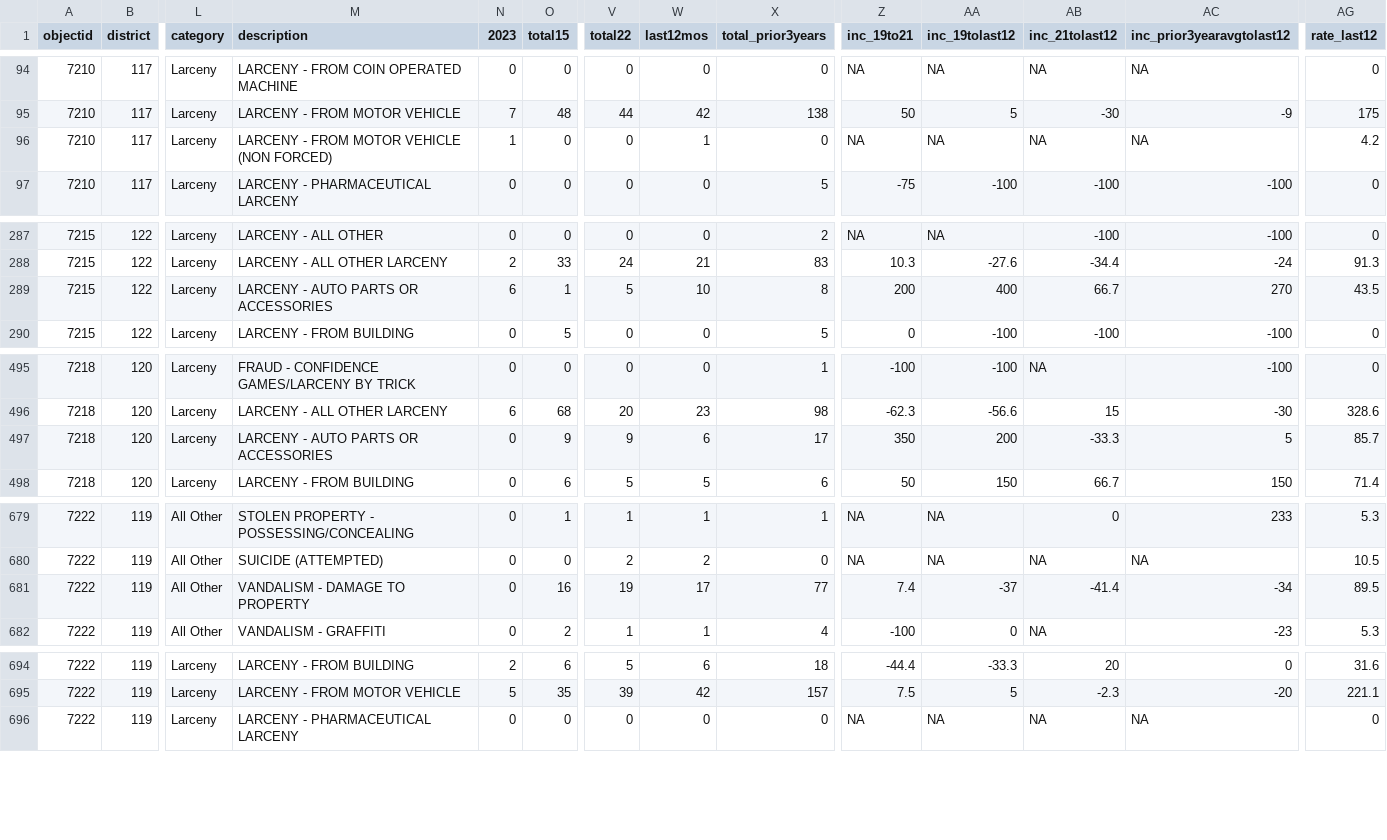
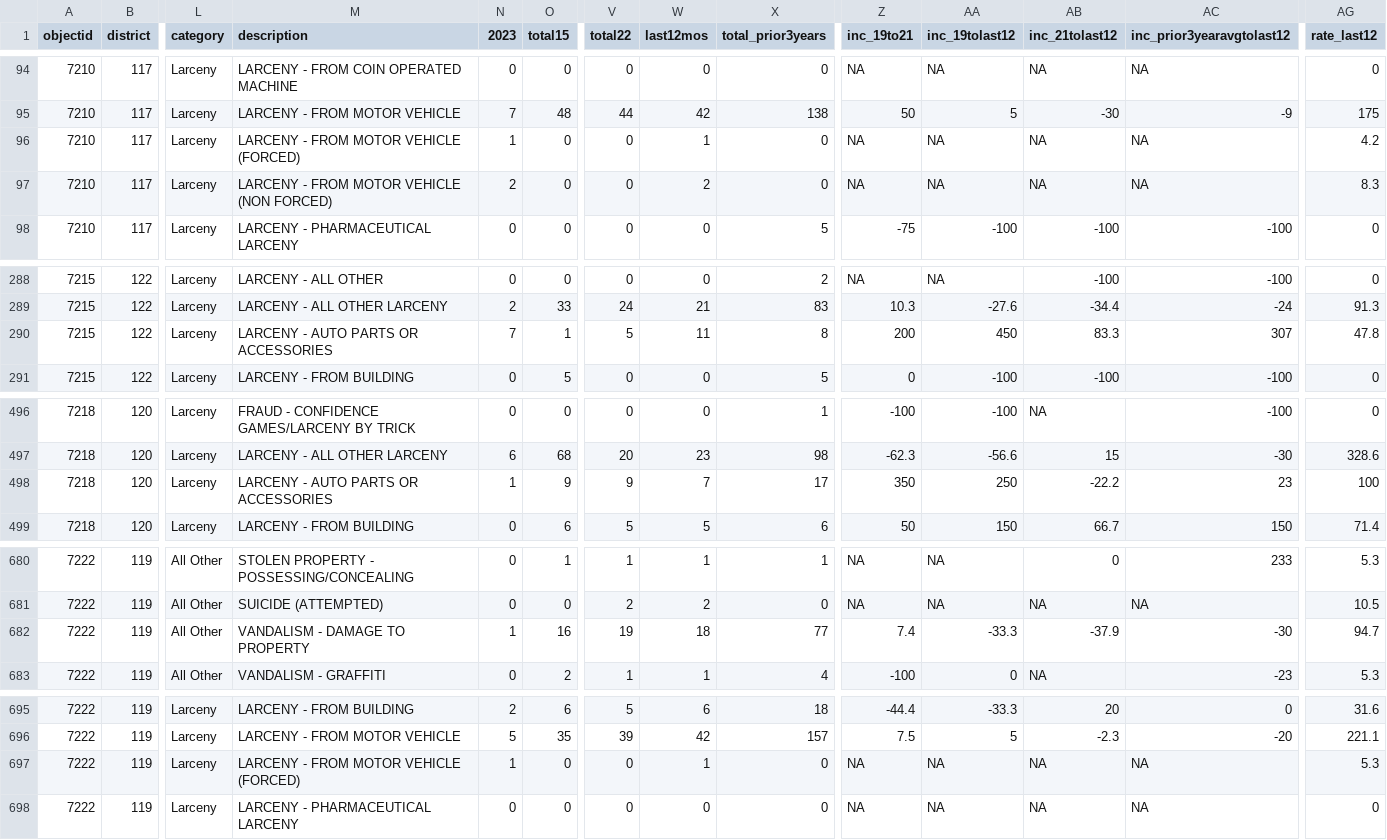
Before and after one commit to abcotvdata/safetytracker_cary, a CSV file: data/output/districts/district_detailed.csv, drawn as a sheet; only a part is shown, gaps mark what is left out; addresses are those after the commit; rows hold the shown columns only; the diff covers the shown part only; the diff names each change by its address in the sheet, - before the commit and + after, or states it on an @@ line.

Commit message:
New crime data collected

```diff
--- a/data/output/districts/district_detailed.csv
+++ b/data/output/districts/district_detailed.csv
-M96 (description): LARCENY - FROM MOTOR VEHICLE (NON FORCED)
+M96 (description): LARCENY - FROM MOTOR VEHICLE (FORCED)
+row 97: 7210 | 117 | Larceny | LARCENY - FROM MOTOR VEHICLE (NON FORCED) | 2 | 0 | 0 | 2 | 0 | NA | NA | NA | NA | 8.3
-N290 (2023): 6
+N290 (2023): 7
-W290 (last12mos): 10
+W290 (last12mos): 11
-AA290 (inc_19tolast12): 400
+AA290 (inc_19tolast12): 450
-AB290 (inc_21tolast12): 66.7
+AB290 (inc_21tolast12): 83.3
-AC290 (inc_prior3yearavgtolast12): 270
+AC290 (inc_prior3yearavgtolast12): 307
-AG290 (rate_last12): 43.5
+AG290 (rate_last12): 47.8
-N498 (2023): 0
+N498 (2023): 1
-W498 (last12mos): 6
+W498 (last12mos): 7
-AA498 (inc_19tolast12): 200
+AA498 (inc_19tolast12): 250
-AB498 (inc_21tolast12): -33.3
+AB498 (inc_21tolast12): -22.2
-AC498 (inc_prior3yearavgtolast12): 5
+AC498 (inc_prior3yearavgtolast12): 23
-AG498 (rate_last12): 85.7
+AG498 (rate_last12): 100
-N682 (2023): 0
+N682 (2023): 1
-W682 (last12mos): 17
+W682 (last12mos): 18
-AA682 (inc_19tolast12): -37
+AA682 (inc_19tolast12): -33.3
-AB682 (inc_21tolast12): -41.4
+AB682 (inc_21tolast12): -37.9
-AC682 (inc_prior3yearavgtolast12): -34
+AC682 (inc_prior3yearavgtolast12): -30
-AG682 (rate_last12): 89.5
+AG682 (rate_last12): 94.7
+row 697: 7222 | 119 | Larceny | LARCENY - FROM MOTOR VEHICLE (FORCED) | 1 | 0 | 0 | 1 | 0 | NA | NA | NA | NA | 5.3
```
Also changed, not shown: 68 edited cells elsewhere in this file, data/output/city/citywide_detailed.csv, data/output/districts/autothefts_district.csv, 22 other files.
